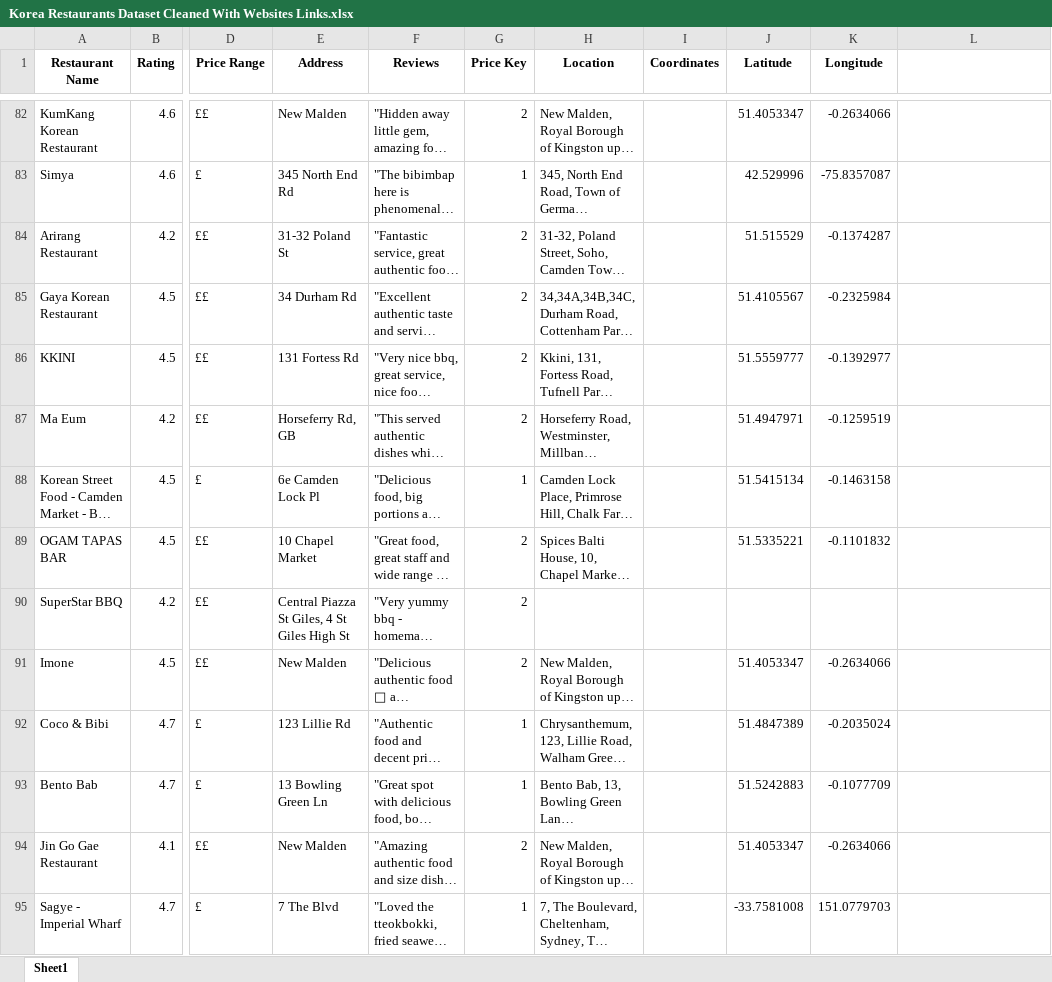
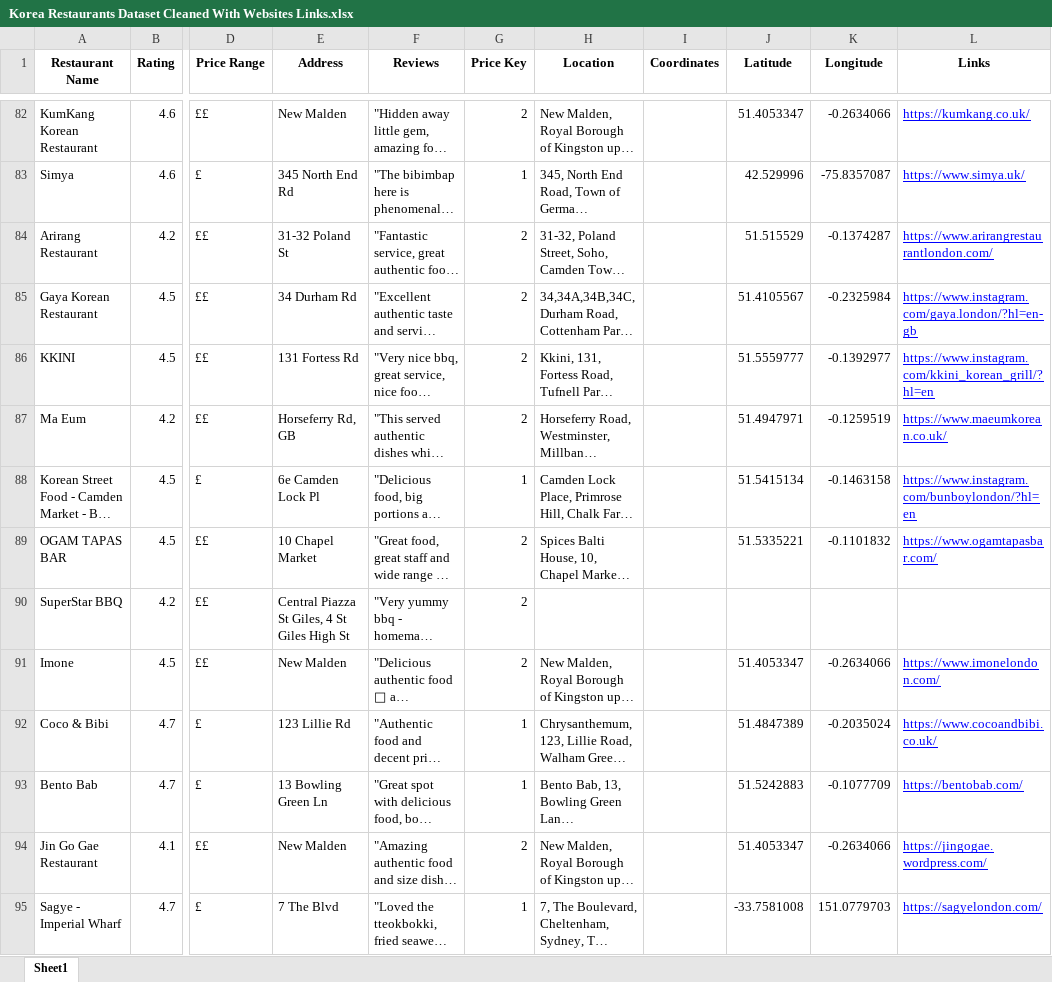
Before and after one commit to Lylimana/The-Best-Korean-Restaurant-London, an Excel workbook: Korea Restaurants Dataset Cleaned With Websites Links.xlsx, sheet Sheet1, drawn as a sheet; only a part is shown, gaps mark what is left out; long unchanged cells end in …; values as stored, in another font and other column widths than the file's, no borders; the diff covers the shown part only; the diff names each change by its address in the sheet, - before the commit and + after, or states it on an @@ line.

```diff
--- a/Korea Restaurants Dataset Cleaned With Websites Links.xlsx (sheet Sheet1)
+++ b/Korea Restaurants Dataset Cleaned With Websites Links.xlsx (sheet Sheet1)
-L1: (empty)
+L1: Links
-L82 (Links): (empty)
+L82 (Links): https://kumkang.co.uk/
-L83 (Links): (empty)
+L83 (Links): https://www.simya.uk/
-L84 (Links): (empty)
+L84 (Links): https://www.arirangrestaurantlondon.com/
-L85 (Links): (empty)
+L85 (Links): https://www.instagram.com/gaya.london/?hl=en-gb
-L86 (Links): (empty)
+L86 (Links): https://www.instagram.com/kkini_korean_grill/?hl=en
-L87 (Links): (empty)
+L87 (Links): https://www.maeumkorean.co.uk/
-L88 (Links): (empty)
+L88 (Links): https://www.instagram.com/bunboylondon/?hl=en
-L89 (Links): (empty)
+L89 (Links): https://www.ogamtapasbar.com/
-L91 (Links): (empty)
+L91 (Links): https://www.imonelondon.com/
-L92 (Links): (empty)
+L92 (Links): https://www.cocoandbibi.co.uk/
-L93 (Links): (empty)
+L93 (Links): https://bentobab.com/
-L94 (Links): (empty)
+L94 (Links): https://jingogae.wordpress.com/
-L95 (Links): (empty)
+L95 (Links): https://sagyelondon.com/
```
Also changed, not shown: 71 edited cells elsewhere in this sheet, 2 other files.
